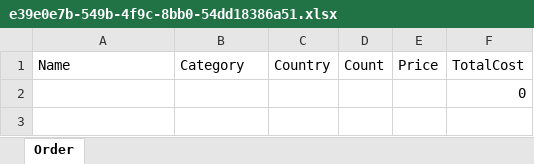
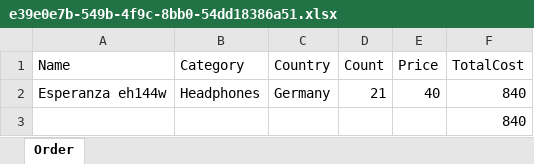
Before and after one commit to UltWolf/WebApplication14, an Excel workbook: WebApplication14/wwwroot/e39e0e7b-549b-4f9c-8bb0-54dd18386a51.xlsx, sheet Order, drawn as a sheet; values as stored, in another font and other column widths than the file's, no borders; addresses are those after the commit; the diff names each change by its address in the sheet, - before the commit and + after, or states it on an @@ line.

Commit message:
Remake buketservice with the confirm Order

```diff
--- a/WebApplication14/wwwroot/e39e0e7b-549b-4f9c-8bb0-54dd18386a51.xlsx (sheet Order)
+++ b/WebApplication14/wwwroot/e39e0e7b-549b-4f9c-8bb0-54dd18386a51.xlsx (sheet Order)
+row 2: Esperanza eh144w | Headphones | Germany | 21 | 40 | 840
-F3 (TotalCost): 0
+F3 (TotalCost): 840
```
Also changed, not shown: 4 other files.
